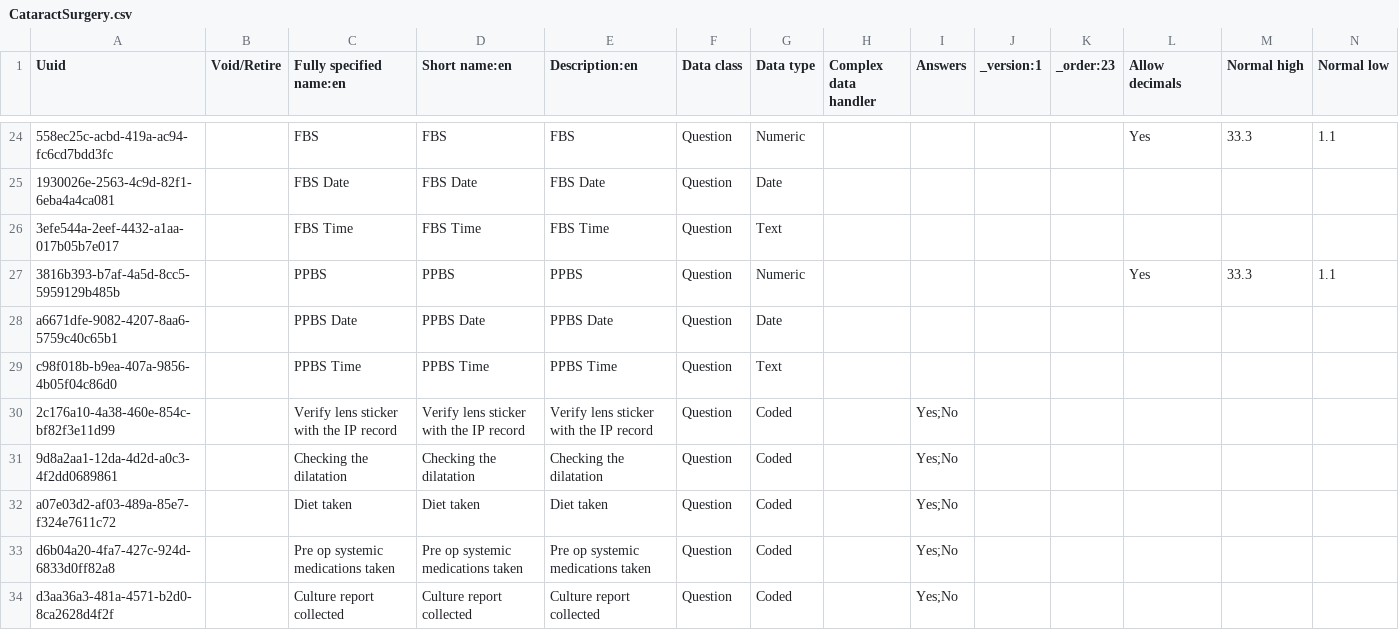
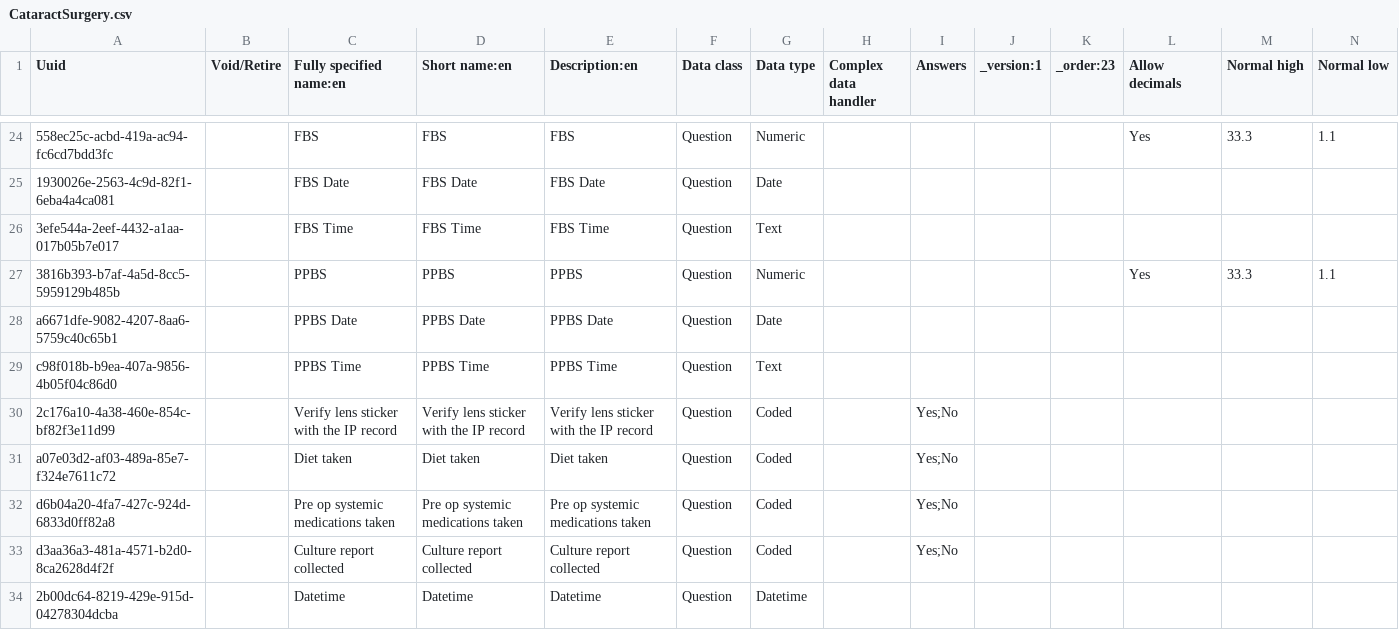
Before and after one commit to IntelliSOFT-Consulting/bdsec-metadata, a CSV file: configuration/concepts/CataractSurgery.csv, drawn as a sheet; only a part is shown, gaps mark what is left out; the shorter side is filled out with more unchanged rows; the diff names each change by its address in the sheet, - before the commit and + after, or states it on an @@ line.

```diff
--- a/configuration/concepts/CataractSurgery.csv
+++ b/configuration/concepts/CataractSurgery.csv
-row 31: 9d8a2aa1-12da-4d2d-a0c3-4f2dd0689861 |  | Checking the dilatation | Checking the dilatation | Checking the dilatation | Question | Coded |  | Yes;No
```
Also changed, not shown: configuration/concepts/OptometristAssessmentConcepts.csv, configuration/concepts/surgeries.csv, 46 other files.
